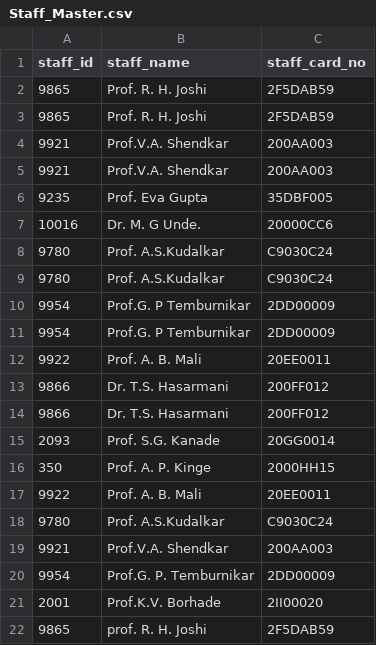
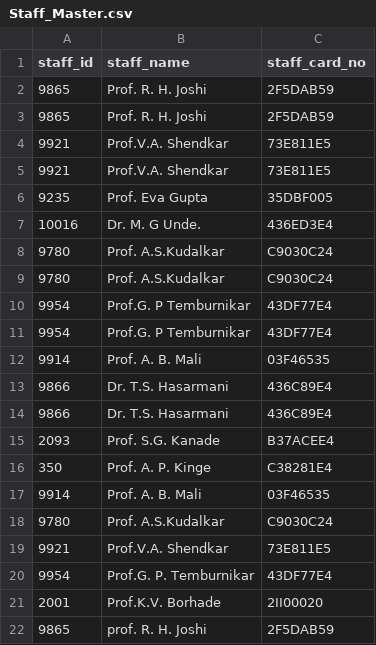
Before and after one commit to sayalimali1936-crypto/rfid-server, a CSV file: Staff_Master.csv, drawn as a sheet.

Commit message:
update data

```diff
--- a/Staff_Master.csv
+++ b/Staff_Master.csv
@@ -3,19 +3,19 @@ staff_id,staff_name,staff_card_no
 9865,Prof. R. H. Joshi,2F5DAB59
-9921,Prof.V.A. Shendkar,200AA003
-9921,Prof.V.A. Shendkar,200AA003
+9921,Prof.V.A. Shendkar,73E811E5
+9921,Prof.V.A. Shendkar,73E811E5
 9235,Prof. Eva Gupta,35DBF005
-10016,Dr. M. G Unde.,20000CC6
+10016,Dr. M. G Unde.,436ED3E4
 9780,Prof. A.S.Kudalkar,C9030C24
 9780,Prof. A.S.Kudalkar,C9030C24
-9954,Prof.G. P Temburnikar,2DD00009
-9954,Prof.G. P Temburnikar,2DD00009
-9922,Prof. A. B. Mali,20EE0011
-9866,Dr. T.S. Hasarmani,200FF012
-9866,Dr. T.S. Hasarmani,200FF012
-2093,Prof. S.G. Kanade,20GG0014
-350,Prof. A. P. Kinge,2000HH15
-9922,Prof. A. B. Mali,20EE0011
+9954,Prof.G. P Temburnikar,43DF77E4
+9954,Prof.G. P Temburnikar,43DF77E4
+9914,Prof. A. B. Mali,03F46535
+9866,Dr. T.S. Hasarmani,436C89E4
+9866,Dr. T.S. Hasarmani,436C89E4
+2093,Prof. S.G. Kanade,B37ACEE4
+350,Prof. A. P. Kinge,C38281E4
+9914,Prof. A. B. Mali,03F46535
 9780,Prof. A.S.Kudalkar,C9030C24
-9921,Prof.V.A. Shendkar,200AA003
-9954,Prof.G. P. Temburnikar,2DD00009
+9921,Prof.V.A. Shendkar,73E811E5
+9954,Prof.G. P. Temburnikar,43DF77E4
 2001,Prof.K.V. Borhade,2II00020
```
Also changed, not shown: Staff_Teaching.csv, Students.csv, 1 other file.
